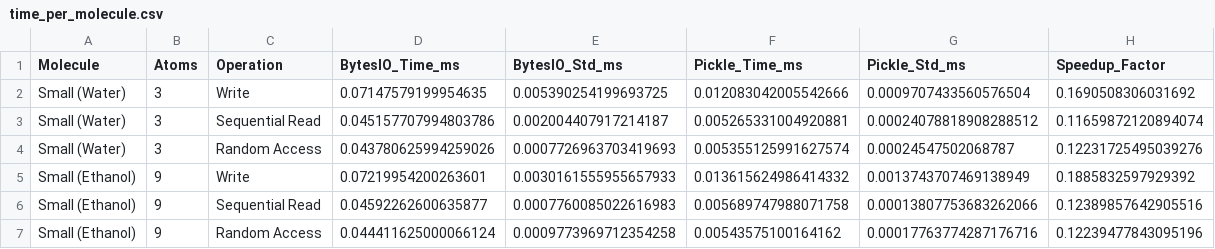
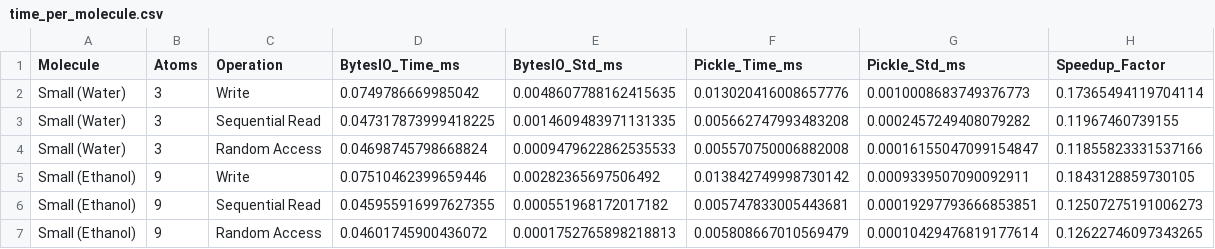
Before and after one commit to zincware/asebytes, a CSV file: docs/time_per_molecule.csv, drawn as a sheet; only a part is shown; the diff covers the shown part only.

```diff
--- a/docs/time_per_molecule.csv
+++ b/docs/time_per_molecule.csv
@@ -1,7 +1,7 @@
 Molecule,Atoms,Operation,BytesIO_Time_ms,BytesIO_Std_ms,Pickle_Time_ms,Pickle_Std_ms,Speedup_Factor
-Small (Water),3,Write,0.07147579199954635,0.005390254199693725,0.012083042005542666,0.0009707433560576504,0.1690508306031692
-Small (Water),3,Sequential Read,0.045157707994803786,0.002004407917214187,0.005265331004920881,0.00024078818908288512,0.11659872120894074
-Small (Water),3,Random Access,0.043780625994259026,0.0007726963703419693,0.005355125991627574,0.00024547502068787,0.12231725495039276
-Small (Ethanol),9,Write,0.07219954200263601,0.0030161555955657933,0.013615624986414332,0.0013743707469138949,0.1885832597929392
-Small (Ethanol),9,Sequential Read,0.04592262600635877,0.0007760085022616983,0.005689747988071758,0.00013807753683262066,0.12389857642905516
-Small (Ethanol),9,Random Access,0.044411625000066124,0.0009773969712354258,0.00543575100164162,0.00017763774287176716,0.12239477843095196
+Small (Water),3,Write,0.0749786669985042,0.0048607788162415635,0.013020416008657776,0.0010008683749376773,0.17365494119704114
+Small (Water),3,Sequential Read,0.047317873999418225,0.0014609483971131335,0.005662747993483208,0.0002457249408079282,0.11967460739155
+Small (Water),3,Random Access,0.04698745798668824,0.0009479622862535533,0.005570750006882008,0.00016155047099154847,0.11855823331537166
+Small (Ethanol),9,Write,0.07510462399659446,0.00282365697506492,0.013842749998730142,0.0009339507090092911,0.1843128859730105
+Small (Ethanol),9,Sequential Read,0.045955916997627355,0.000551968172017182,0.005747833005443681,0.00019297793666853851,0.12507275191006273
+Small (Ethanol),9,Random Access,0.04601745900436072,0.0001752765898218813,0.005808667010569479,0.00010429476819177614,0.12622746097343265
```
Also changed, not shown: 60 edited cells elsewhere in this file, 3 other files.
